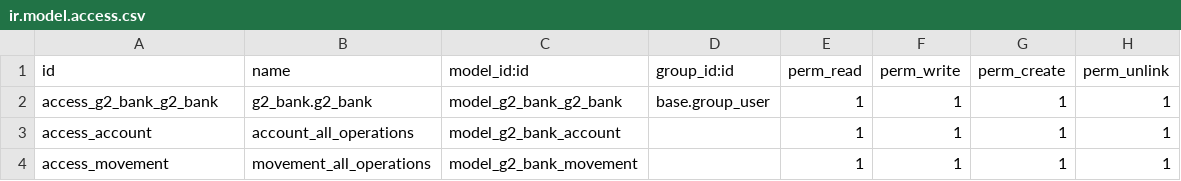
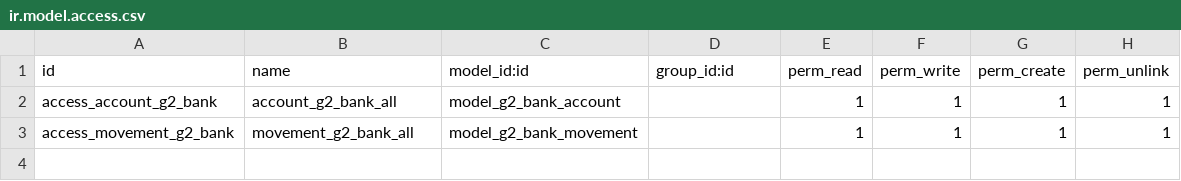
Before and after one commit to jimmy23588/g2_bank, a CSV file: security/ir.model.access.csv, drawn as a sheet.

```diff
--- a/security/ir.model.access.csv
+++ b/security/ir.model.access.csv
@@ -1,4 +1,3 @@
 id,name,model_id:id,group_id:id,perm_read,perm_write,perm_create,perm_unlink
-access_g2_bank_g2_bank,g2_bank.g2_bank,model_g2_bank_g2_bank,base.group_user,1,1,1,1
-access_account,account_all_operations,model_g2_bank_account,,1,1,1,1
-access_movement,movement_all_operations,model_g2_bank_movement,,1,1,1,1
+access_account_g2_bank,account_g2_bank_all,model_g2_bank_account,,1,1,1,1
+access_movement_g2_bank,movement_g2_bank_all,model_g2_bank_movement,,1,1,1,1
```
Also changed, not shown: 5 other files.
